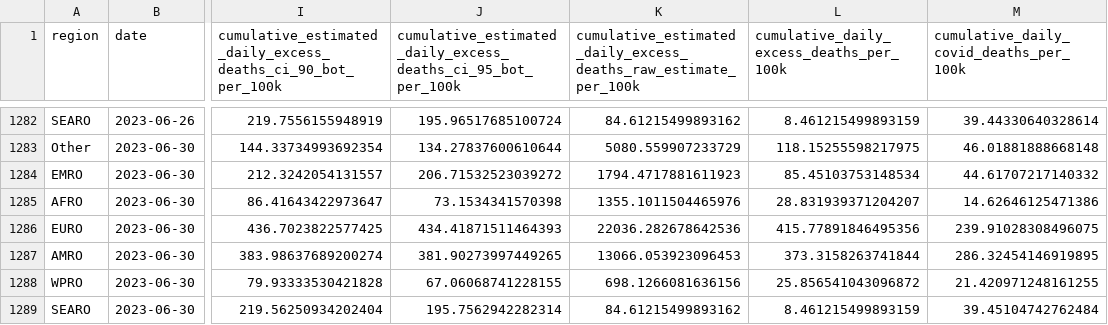
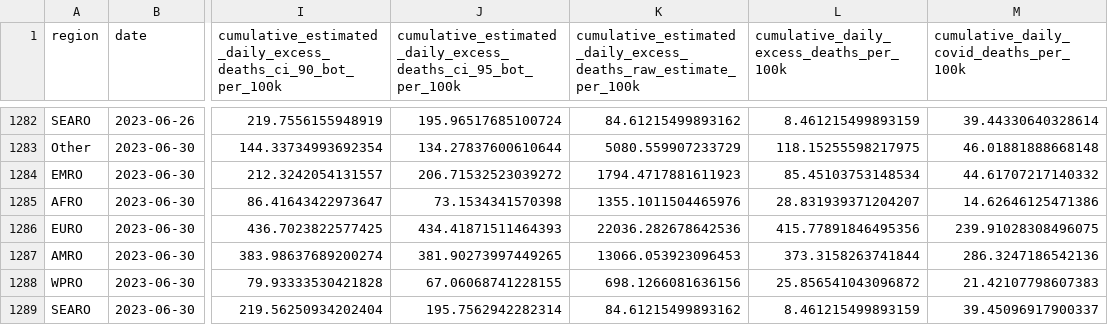
Before and after one commit to PaulMainwood/covid-19-the-economist-global-excess-deaths-model, a CSV file: output-data/output-by-alternative-regions/export_regions_WHO_region_per_100k_cumulative.csv, drawn as a sheet; only a part is shown, gaps mark what is left out; the diff names each change by its address in the sheet, - before the commit and + after, or states it on an @@ line.

```diff
--- a/output-data/output-by-alternative-regions/export_regions_WHO_region_per_100k_cumulative.csv
+++ b/output-data/output-by-alternative-regions/export_regions_WHO_region_per_100k_cumulative.csv
-M1287: 286.32454146919895
+M1287: 286.3247186542136
-M1288: 21.420971248161255
+M1288: 21.42107798607383
-M1289: 39.45104742762484
+M1289: 39.45096917900337
```
Also changed, not shown: output-data/output-by-alternative-regions/export_regions_un_subregion.csv, output-data/output-by-alternative-regions/export_regions_un_subregion_cumulative.csv, 33 other files.
